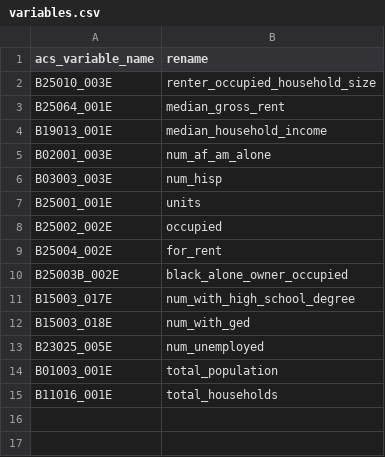
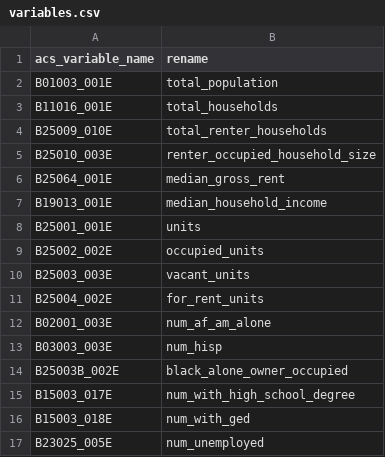
Before and after one commit to sinclairtarget/philly-evictions, a CSV file: acs/variables.csv, drawn as a sheet.

Commit message:
Add renter households variable.

```diff
--- a/acs/variables.csv
+++ b/acs/variables.csv
@@ -1,2 +1,5 @@
 acs_variable_name,rename
+B01003_001E,total_population
+B11016_001E,total_households
+B25009_010E,total_renter_households
 B25010_003E,renter_occupied_household_size
@@ -4,7 +7,8 @@ B25064_001E,median_gross_rent
 B19013_001E,median_household_income
+B25001_001E,units
+B25002_002E,occupied_units
+B25003_003E,vacant_units
+B25004_002E,for_rent_units
 B02001_003E,num_af_am_alone
 B03003_003E,num_hisp
-B25001_001E,units
-B25002_002E,occupied
-B25004_002E,for_rent
 B25003B_002E,black_alone_owner_occupied
@@ -13,3 +17 @@ B15003_018E,num_with_ged
 B23025_005E,num_unemployed
-B01003_001E,total_population
-B11016_001E,total_households
```
Also changed, not shown: 2 other files.
